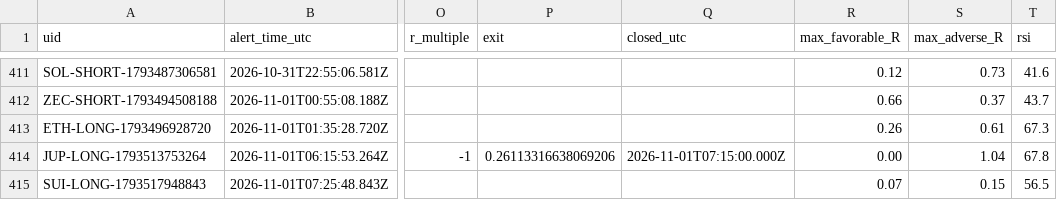
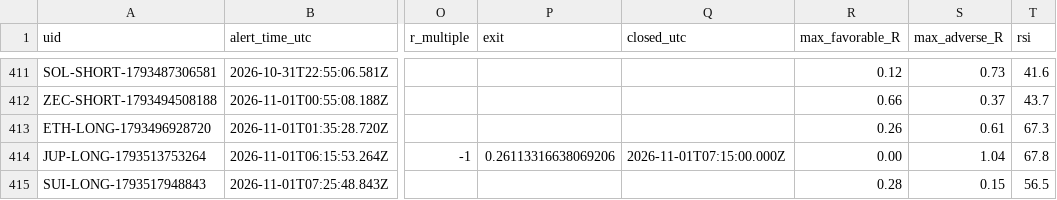
Before and after one commit to dan-spe06/surge-radar, a CSV file: data/history.csv, drawn as a sheet; only a part is shown, gaps mark what is left out; the diff names each change by its address in the sheet, - before the commit and + after, or states it on an @@ line.

```diff
--- a/data/history.csv
+++ b/data/history.csv
-R415 (max_favorable_R): 0.07
+R415 (max_favorable_R): 0.28
```
Also changed, not shown: 3 other files.
